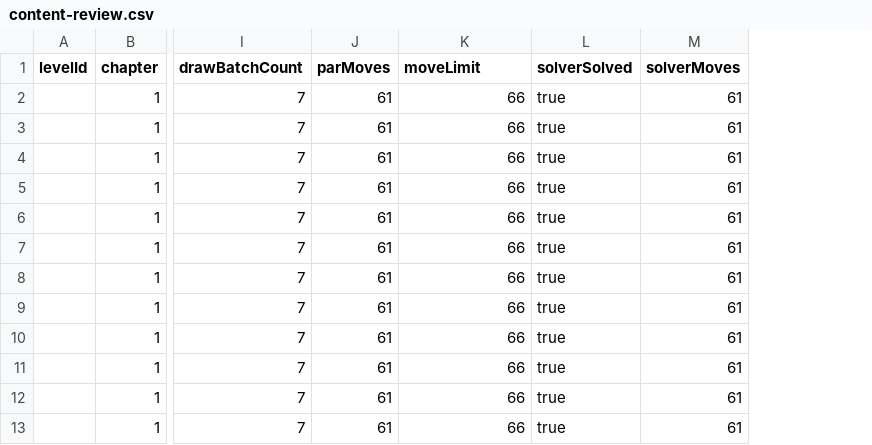
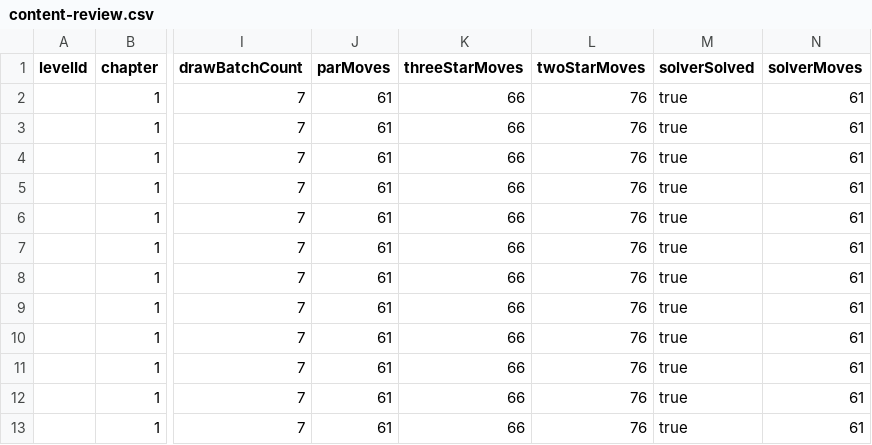
Before and after one commit to Mike-Lin1987/cat-game-house, a CSV file: reports/cat-word-solitaire/content-review.csv, drawn as a sheet; only a part is shown, gaps mark what is left out; the diff names each change by its address in the sheet, - before the commit and + after, or states it on an @@ line.

```diff
--- a/reports/cat-word-solitaire/content-review.csv
+++ b/reports/cat-word-solitaire/content-review.csv
+column L (twoStarMoves), rows 2-13: all 76
-K1: moveLimit
+K1: threeStarMoves
```
Also changed, not shown: 30 other files.
